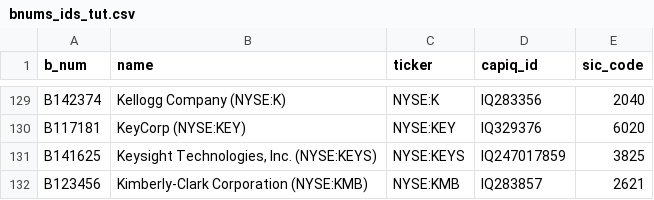
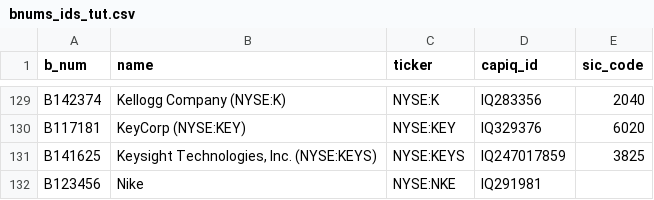
Before and after one commit to MariaB-Edin/ISM, a CSV file: week05_tut/bnums_ids_tut.csv, drawn as a sheet; only a part is shown, gaps mark what is left out.

```diff
--- a/week05_tut/bnums_ids_tut.csv
+++ b/week05_tut/bnums_ids_tut.csv
@@ -131,2 +131,2 @@ B117181,KeyCorp (NYSE:KEY),NYSE:KEY,IQ329376,6020
 B141625,"Keysight Technologies, Inc. (NYSE:KEYS)",NYSE:KEYS,IQ247017859,3825
-B123456,Kimberly-Clark Corporation (NYSE:KMB),NYSE:KMB,IQ283857,2621
+B123456,Nike,NYSE:NKE,IQ291981,
```
Also changed, not shown: 1 other file.
